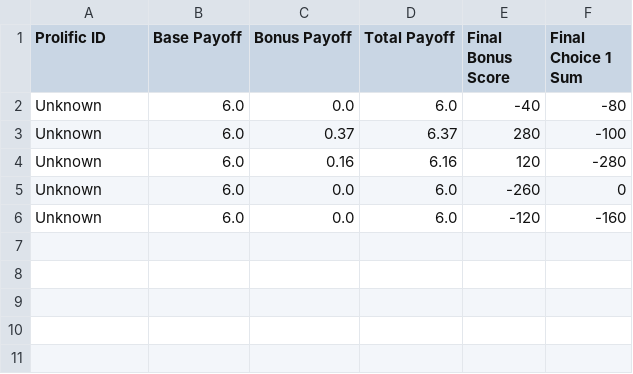
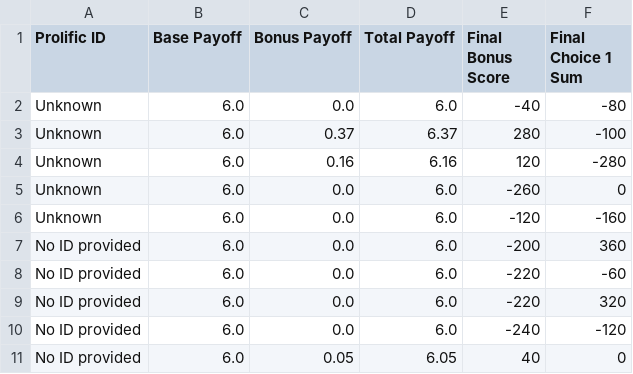
Before and after one commit to sohaamir/sit_online_botex, a CSV file: payoffs.csv, drawn as a sheet; the diff names each change by its address in the sheet, - before the commit and + after, or states it on an @@ line.

```diff
--- a/payoffs.csv
+++ b/payoffs.csv
+row 7: No ID provided | 6.0 | 0.0 | 6.0 | -200 | 360
+row 8: No ID provided | 6.0 | 0.0 | 6.0 | -220 | -60
+row 9: No ID provided | 6.0 | 0.0 | 6.0 | -220 | 320
+row 10: No ID provided | 6.0 | 0.0 | 6.0 | -240 | -120
+row 11: No ID provided | 6.0 | 0.05 | 6.05 | 40 | 0
```
Also changed, not shown: 10 other files.
